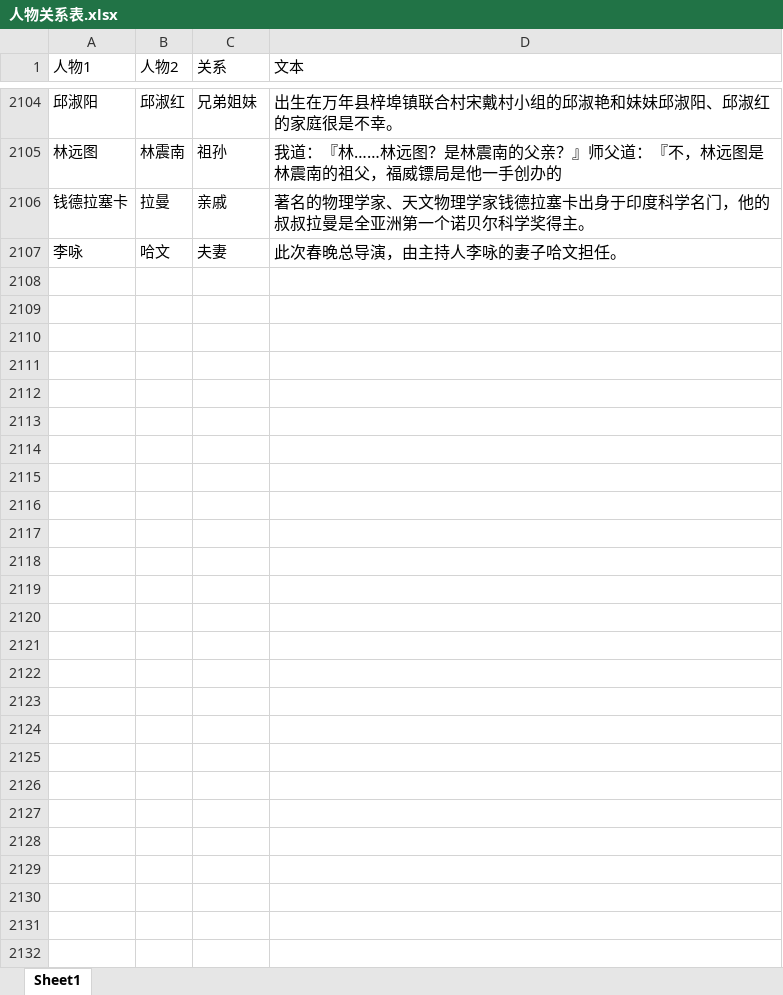
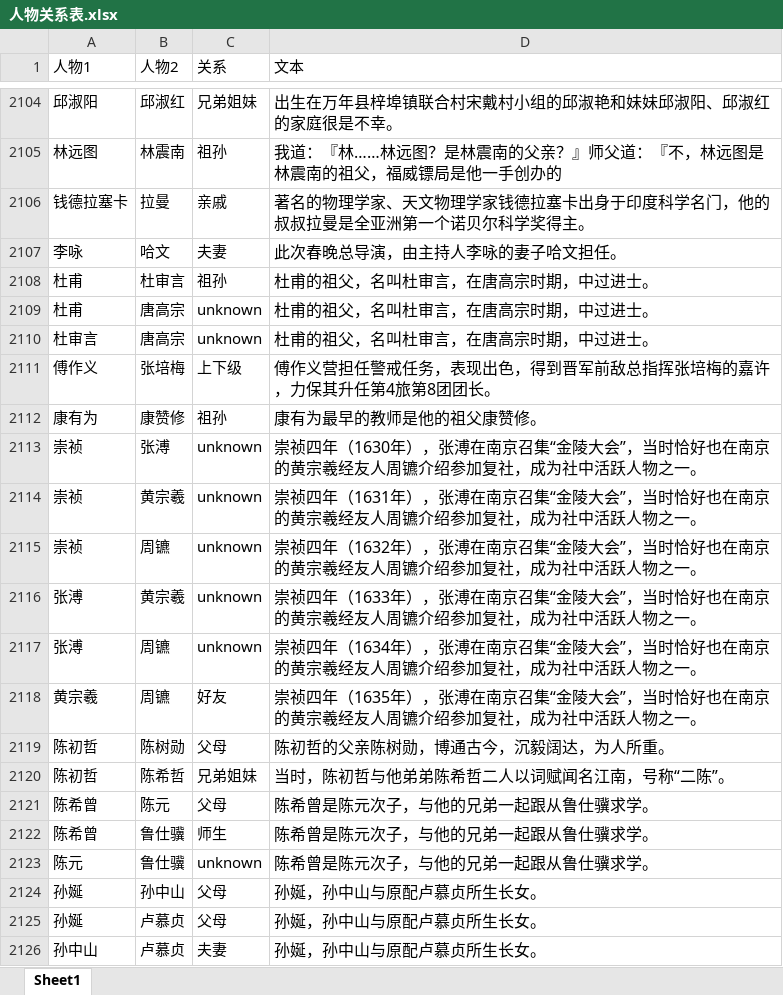
Before and after one commit to percent4/people_relation_extract, an Excel workbook: data/人物关系表.xlsx, sheet Sheet1, drawn as a sheet; only a part is shown, gaps mark what is left out; values as stored, in another font and other column widths than the file's, no borders; the diff covers the shown part only; the diff names each change by its address in the sheet, - before the commit and + after, or states it on an @@ line.

```diff
--- a/data/人物关系表.xlsx (sheet Sheet1)
+++ b/data/人物关系表.xlsx (sheet Sheet1)
+row 2108: 杜甫 | 杜审言 | 祖孙 | 杜甫的祖父，名叫杜审言，在唐高宗时期，中过进士。
+row 2109: 杜甫 | 唐高宗 | unknown | 杜甫的祖父，名叫杜审言，在唐高宗时期，中过进士。
+row 2110: 杜审言 | 唐高宗 | unknown | 杜甫的祖父，名叫杜审言，在唐高宗时期，中过进士。
+row 2111: 傅作义 | 张培梅 | 上下级 | 傅作义营担任警戒任务，表现出色，得到晋军前敌总指挥张培梅的嘉许，力保其升任第4旅第8团团长。
+row 2112: 康有为 | 康赞修 | 祖孙 | 康有为最早的教师是他的祖父康赞修。
+row 2113: 崇祯 | 张溥 | unknown | 崇祯四年（1630年），张溥在南京召集“金陵大会”，当时恰好也在南京的黄宗羲经友人周镳介绍参加复社，成为社中活跃人物之一。
+row 2114: 崇祯 | 黄宗羲 | unknown | 崇祯四年（1631年），张溥在南京召集“金陵大会”，当时恰好也在南京的黄宗羲经友人周镳介绍参加复社，成为社中活跃人物之一。
+row 2115: 崇祯 | 周镳 | unknown | 崇祯四年（1632年），张溥在南京召集“金陵大会”，当时恰好也在南京的黄宗羲经友人周镳介绍参加复社，成为社中活跃人物之一。
+row 2116: 张溥 | 黄宗羲 | unknown | 崇祯四年（1633年），张溥在南京召集“金陵大会”，当时恰好也在南京的黄宗羲经友人周镳介绍参加复社，成为社中活跃人物之一。
+row 2117: 张溥 | 周镳 | unknown | 崇祯四年（1634年），张溥在南京召集“金陵大会”，当时恰好也在南京的黄宗羲经友人周镳介绍参加复社，成为社中活跃人物之一。
+row 2118: 黄宗羲 | 周镳 | 好友 | 崇祯四年（1635年），张溥在南京召集“金陵大会”，当时恰好也在南京的黄宗羲经友人周镳介绍参加复社，成为社中活跃人物之一。
+row 2119: 陈初哲 | 陈树勋 | 父母 | 陈初哲的父亲陈树勋，博通古今，沉毅阔达，为人所重。
+row 2120: 陈初哲 | 陈希哲 | 兄弟姐妹 | 当时，陈初哲与他弟弟陈希哲二人以词赋闻名江南，号称“二陈”。
+row 2121: 陈希曾 | 陈元 | 父母 | 陈希曾是陈元次子，与他的兄弟一起跟从鲁仕骥求学。
+row 2122: 陈希曾 | 鲁仕骥 | 师生 | 陈希曾是陈元次子，与他的兄弟一起跟从鲁仕骥求学。
+row 2123: 陈元 | 鲁仕骥 | unknown | 陈希曾是陈元次子，与他的兄弟一起跟从鲁仕骥求学。
+row 2124: 孙娫 | 孙中山 | 父母 | 孙娫，孙中山与原配卢慕贞所生长女。
+row 2125: 孙娫 | 卢慕贞 | 父母 | 孙娫，孙中山与原配卢慕贞所生长女。
+row 2126: 孙中山 | 卢慕贞 | 夫妻 | 孙娫，孙中山与原配卢慕贞所生长女。
```
Also changed, not shown: 119 added rows elsewhere in this sheet, 8 other files.
